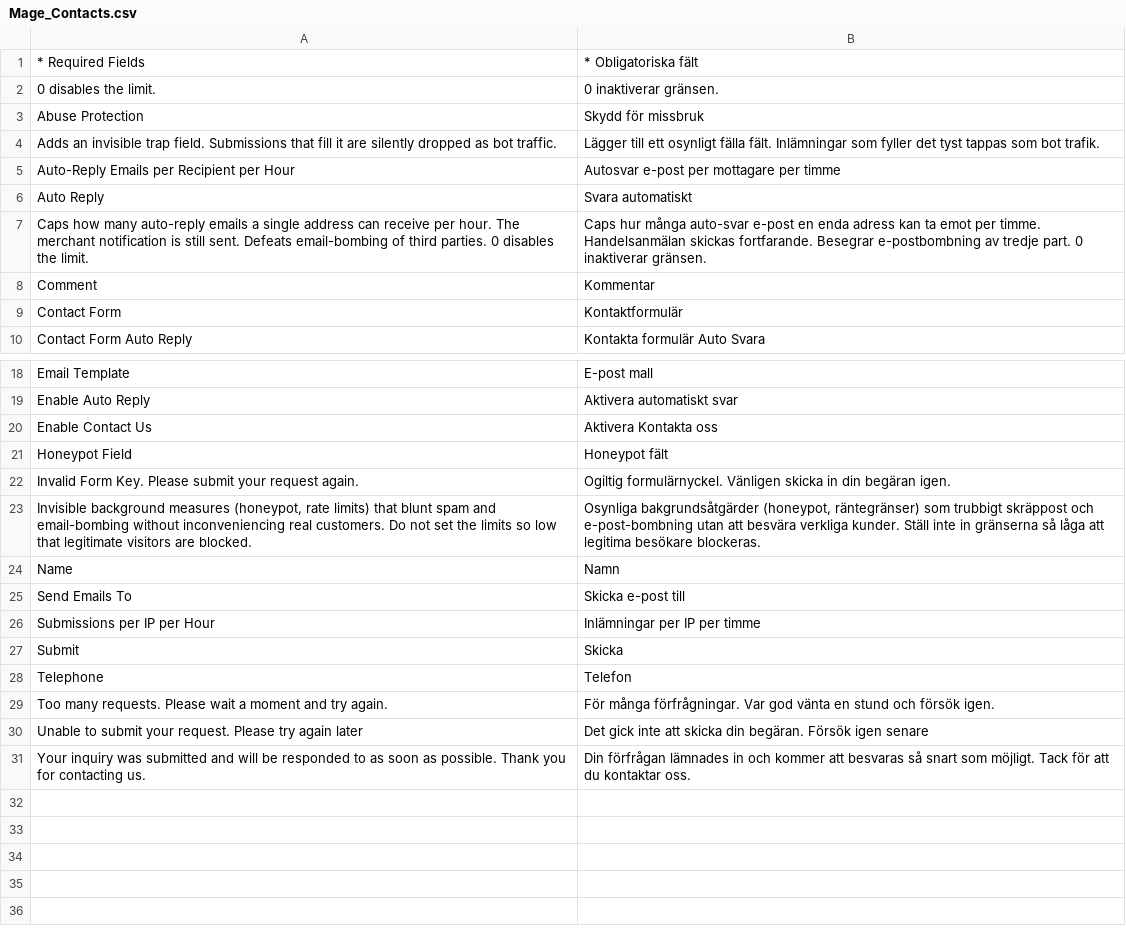
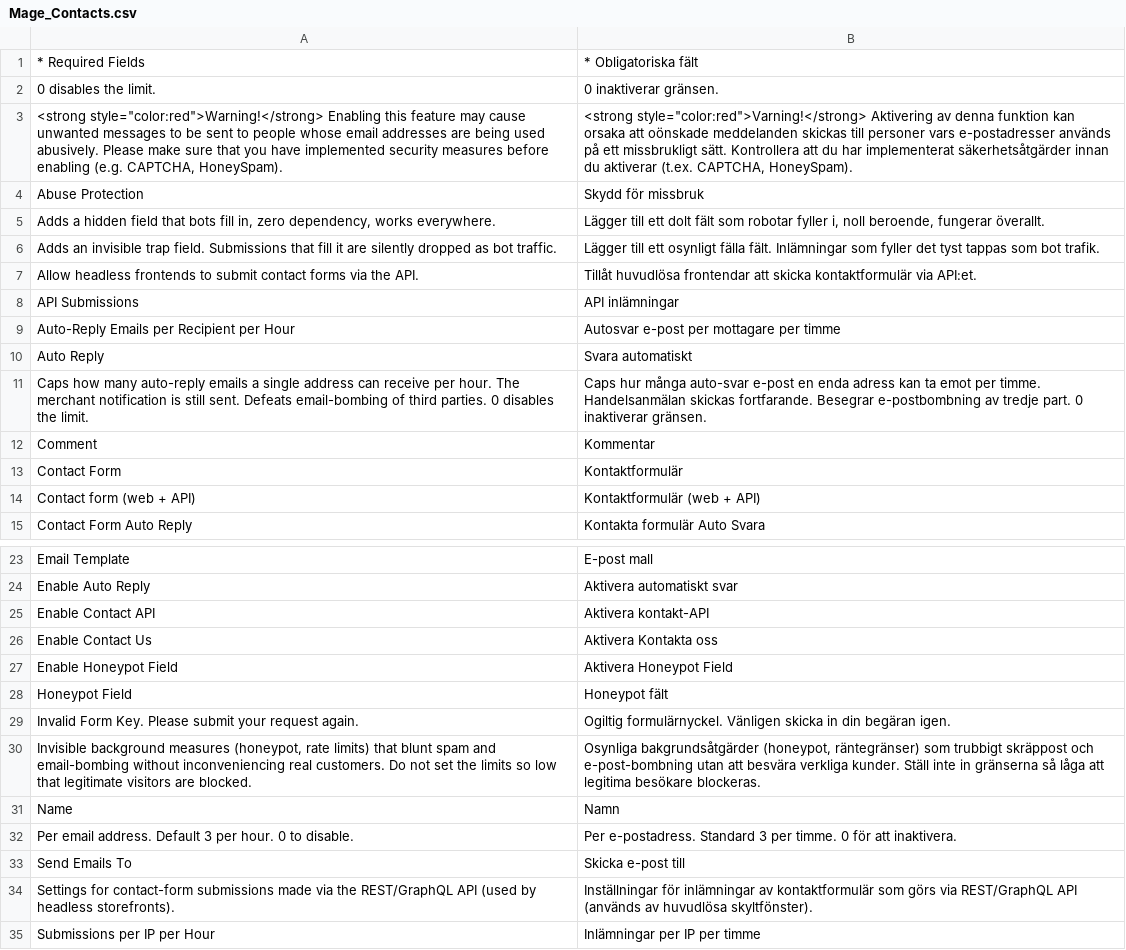
Before and after one commit to MahoCommerce/maho-language-sv_SE, a CSV file: app/locale/sv_SE/Mage_Contacts.csv, drawn as a sheet; only a part is shown, gaps mark what is left out; the shorter side is filled out with more unchanged rows.

```diff
--- a/app/locale/sv_SE/Mage_Contacts.csv
+++ b/app/locale/sv_SE/Mage_Contacts.csv
@@ -2,4 +2,8 @@
 "0 disables the limit.","0 inaktiverar gränsen."
+"<strong style=""color:red"">Warning!</strong> Enabling this feature may cause unwanted messages to be sent to people whose email addresses are being used abusively. Please make sure that you have implemented security measures before enabling (e.g. CAPTCHA, HoneySpam).","<strong style=""color:red"">Varning!</strong> Aktivering av denna funktion kan orsaka att oönskade meddelanden skickas till personer vars e-postadresser används på ett missbrukligt sätt. Kontrollera att du har implementerat säkerhetsåtgärder innan du aktiverar (t.ex. CAPTCHA, HoneySpam)."
 "Abuse Protection","Skydd för missbruk"
+"Adds a hidden field that bots fill in, zero dependency, works everywhere.","Lägger till ett dolt fält som robotar fyller i, noll beroende, fungerar överallt."
 "Adds an invisible trap field. Submissions that fill it are silently dropped as bot traffic.","Lägger till ett osynligt fälla fält. Inlämningar som fyller det tyst tappas som bot trafik."
+"Allow headless frontends to submit contact forms via the API.","Tillåt huvudlösa frontendar att skicka kontaktformulär via API:et."
+"API Submissions","API inlämningar"
 "Auto-Reply Emails per Recipient per Hour","Autosvar e-post per mottagare per timme"
@@ -9,2 +13,3 @@
 "Contact Form","Kontaktformulär"
+"Contact form (web + API)","Kontaktformulär (web + API)"
 "Contact Form Auto Reply","Kontakta formulär Auto Svara"
@@ -19,3 +24,5 @@
 "Enable Auto Reply","Aktivera automatiskt svar"
+"Enable Contact API","Aktivera kontakt-API"
 "Enable Contact Us","Aktivera Kontakta oss"
+"Enable Honeypot Field","Aktivera Honeypot Field"
 "Honeypot Field","Honeypot fält"
@@ -24,3 +31,5 @@
 "Name","Namn"
+"Per email address. Default 3 per hour. 0 to disable.","Per e-postadress. Standard 3 per timme. 0 för att inaktivera."
 "Send Emails To","Skicka e-post till"
+"Settings for contact-form submissions made via the REST/GraphQL API (used by headless storefronts).","Inställningar för inlämningar av kontaktformulär som görs via REST/GraphQL API (används av huvudlösa skyltfönster)."
 "Submissions per IP per Hour","Inlämningar per IP per timme"
```
Also changed, not shown: app/locale/sv_SE/Mage_Api.csv, app/locale/sv_SE/Mage_Catalog.csv, 12 other files.
